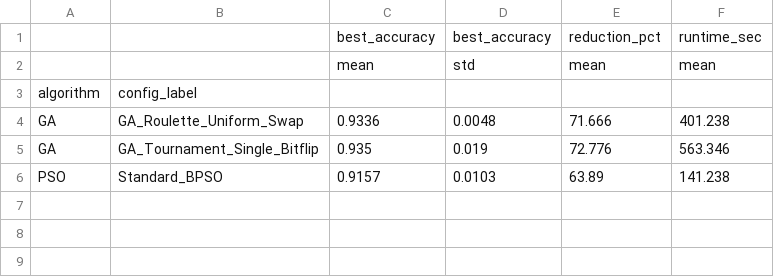
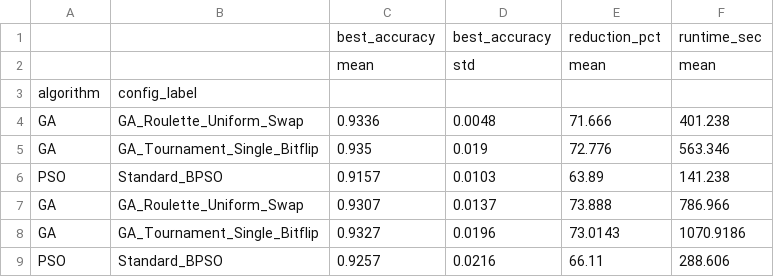
Before and after one commit to AlaaKamalFaroq/ai420-ga-feature-selection, a CSV file: results/summary_report.csv, drawn as a sheet.

Commit message:
Add new results to summary_report by Waad.csv

```diff
--- a/results/summary_report.csv
+++ b/results/summary_report.csv
@@ -6 +6,4 @@ GA,GA_Tournament_Single_Bitflip,0.935,0.019,72.776,563.346
 PSO,Standard_BPSO,0.9157,0.0103,63.89,141.238
+GA,GA_Roulette_Uniform_Swap,0.9307,0.0137,73.888,786.966
+GA,GA_Tournament_Single_Bitflip,0.9327,0.0196,73.0143,1070.9186
+PSO,Standard_BPSO,0.9257,0.0216,66.11,288.606
```
